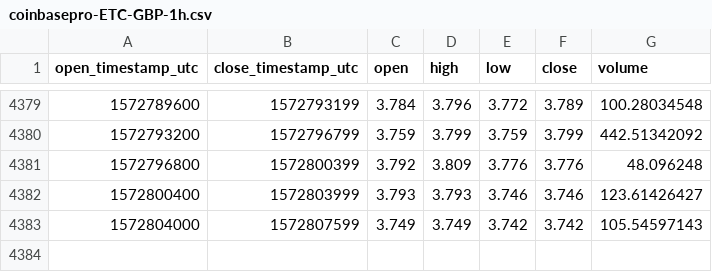
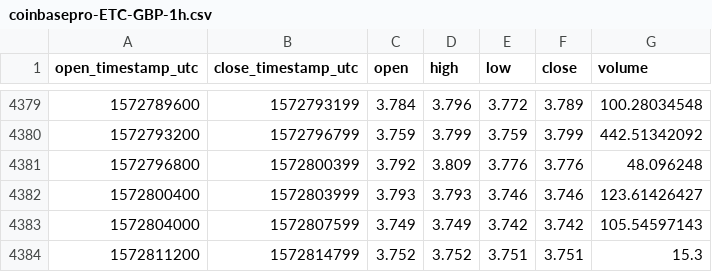
Before and after one commit to cryptobigbro/coinbasepro-ETC-GBP, a CSV file: coinbasepro-ETC-GBP-1h.csv, drawn as a sheet; only a part is shown, gaps mark what is left out; the diff names each change by its address in the sheet, - before the commit and + after, or states it on an @@ line.

Commit message:
Update OHLCV data.

```diff
--- a/coinbasepro-ETC-GBP-1h.csv
+++ b/coinbasepro-ETC-GBP-1h.csv
+row 4384: 1572811200 | 1572814799 | 3.752 | 3.752 | 3.751 | 3.751 | 15.3
```
Also changed, not shown: 1 other file.
